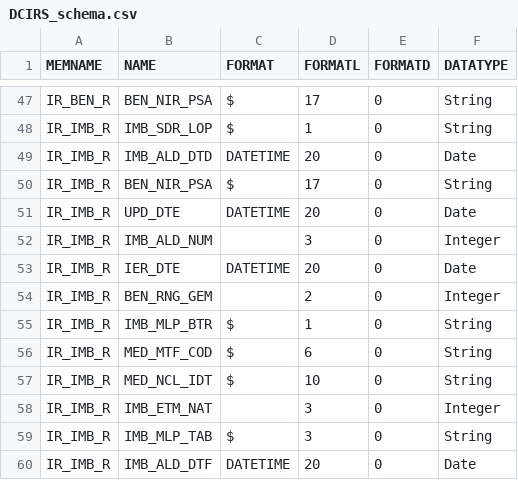
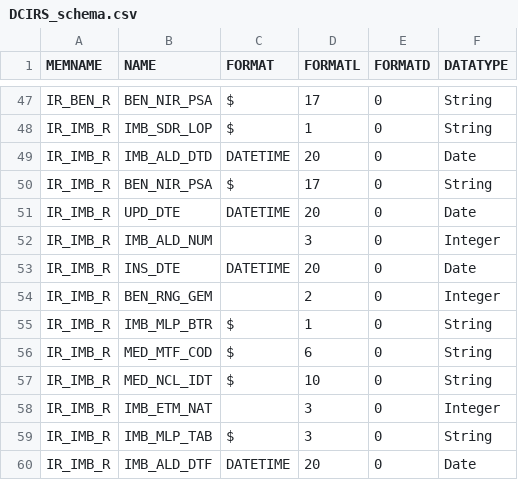
Before and after one commit to X-DataInitiative/SCALPEL-Flattening, a CSV file: src/main/resources/schema/drees_dcirs/DCIRS_schema.csv, drawn as a sheet; only a part is shown, gaps mark what is left out; the diff covers the shown part only.

```diff
--- a/src/main/resources/schema/drees_dcirs/DCIRS_schema.csv
+++ b/src/main/resources/schema/drees_dcirs/DCIRS_schema.csv
@@ -52,3 +52,3 @@ IR_IMB_R;UPD_DTE;DATETIME;20;0;Date
 IR_IMB_R;IMB_ALD_NUM;;3;0;Integer
-IR_IMB_R;IER_DTE;DATETIME;20;0;Date
+IR_IMB_R;INS_DTE;DATETIME;20;0;Date
 IR_IMB_R;BEN_RNG_GEM;;2;0;Integer
```
Also changed, not shown: 10 edited cells elsewhere in this file.
